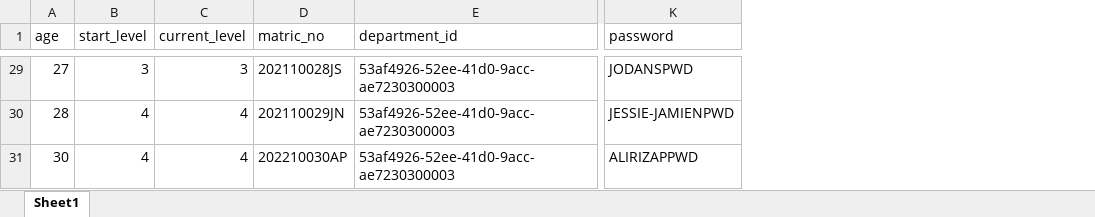
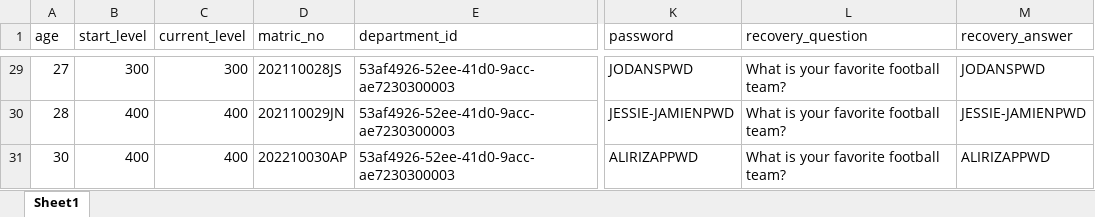
Before and after one commit to micoliser/SCHub, an Excel workbook: data/schub/small/students.xlsx, sheet Sheet1, drawn as a sheet; only a part is shown, gaps mark what is left out; values as stored, in another font and other column widths than the file's, no borders; the diff covers the shown part only; the diff names each change by its address in the sheet, - before the commit and + after, or states it on an @@ line.

```diff
--- a/data/schub/small/students.xlsx (sheet Sheet1)
+++ b/data/schub/small/students.xlsx (sheet Sheet1)
+column L (recovery_question), rows 29-31: all What is your favorite football team?
+column M (recovery_answer), rows 29-31: JODANSPWD | JESSIE-JAMIENPWD | ALIRIZAPPWD
-B29 (start_level): 3
+B29 (start_level): 300
-C29 (current_level): 3
+C29 (current_level): 300
-B30:B31 (start_level): 4
+B30:B31 (start_level): 400
-C30:C31 (current_level): 4
+C30:C31 (current_level): 400
```
Also changed, not shown: 54 edited cells elsewhere in this sheet, data/schub/small/admins.xlsx, data/schub/small/courses.xlsx, 6 other files.
